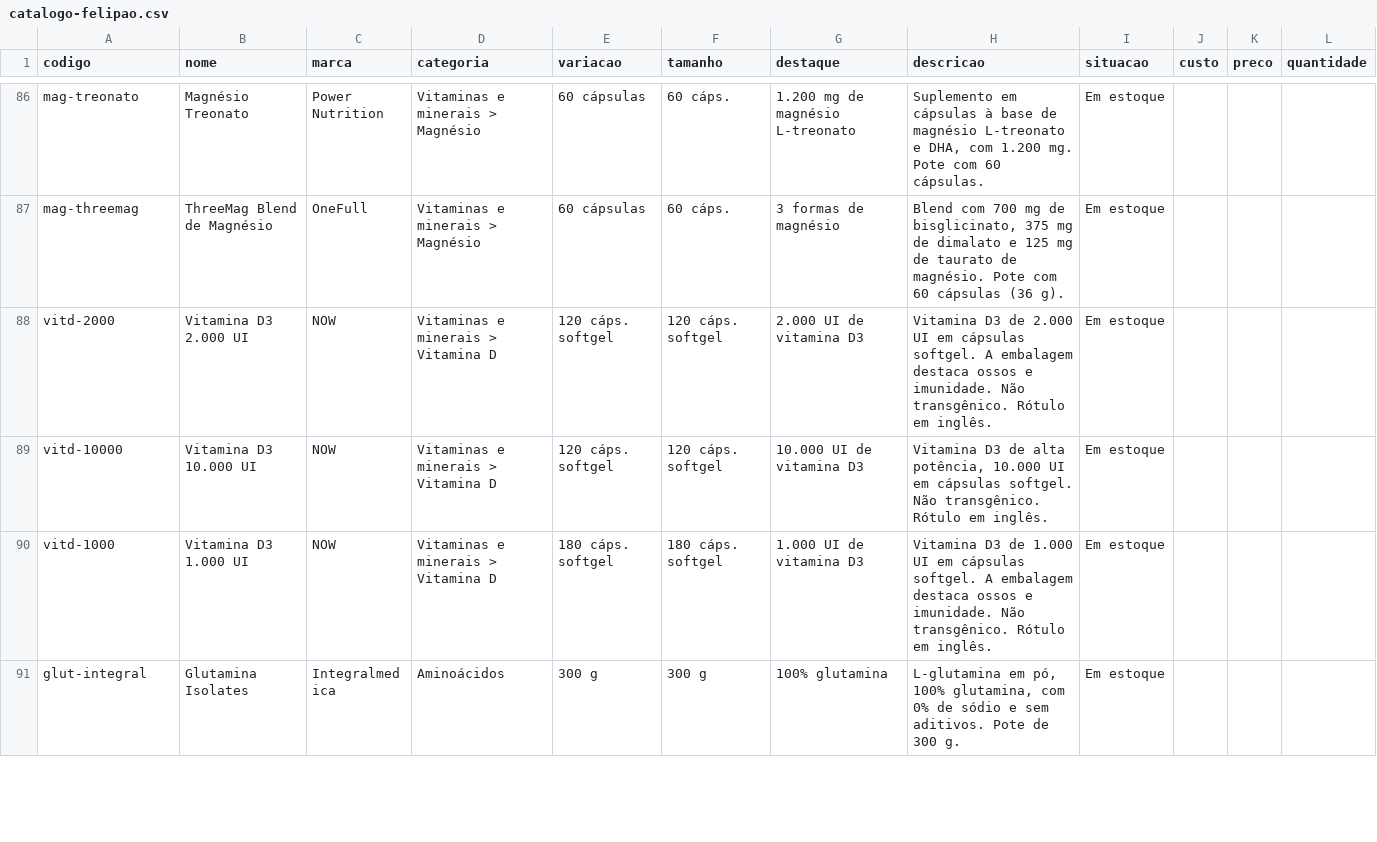
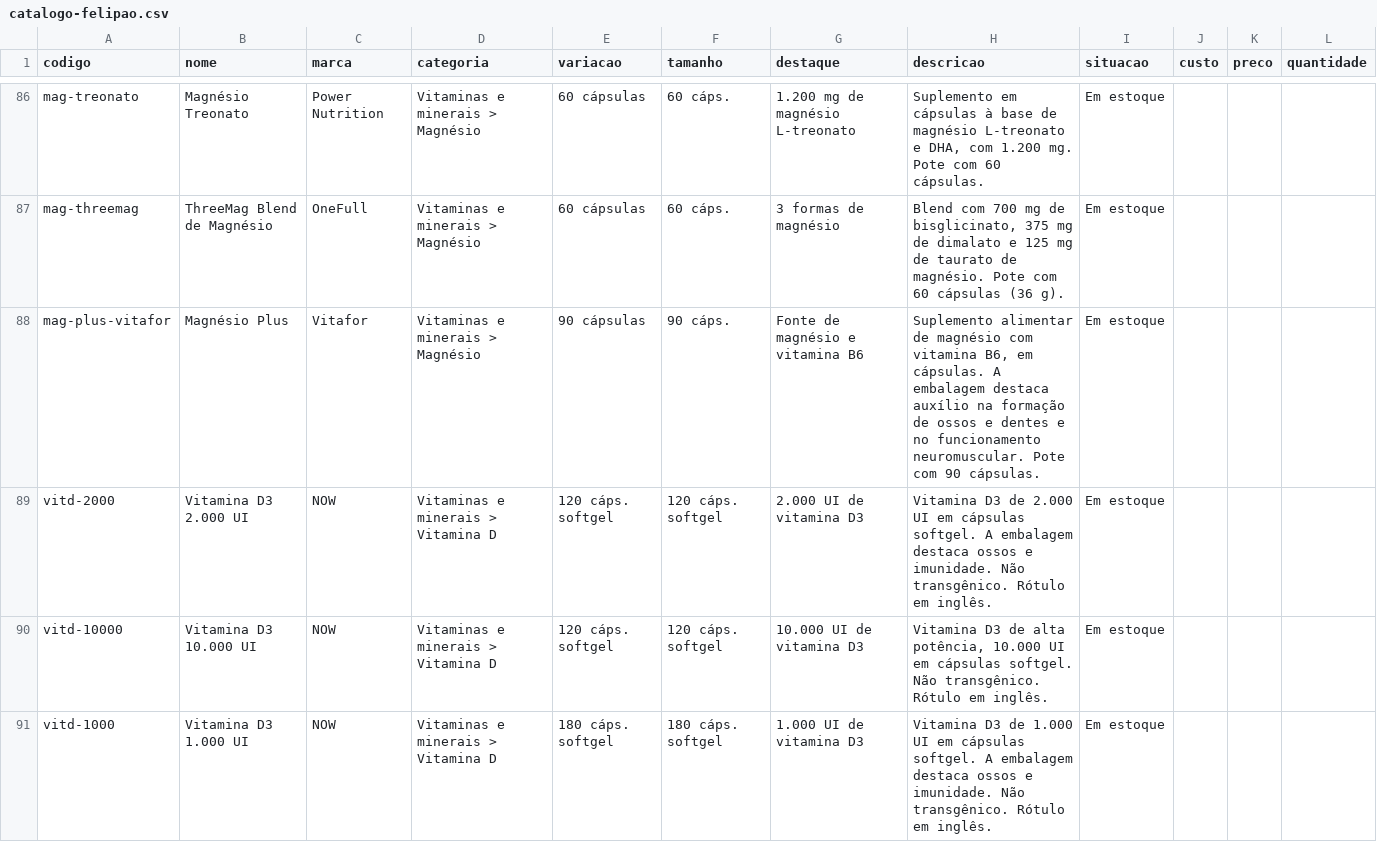
Before and after one commit to felipaosuplementos/gestao-felipao, a CSV file: dados/catalogo-felipao.csv, drawn as a sheet; only a part is shown, gaps mark what is left out; the shorter side is filled out with more unchanged rows; the diff names each change by its address in the sheet, - before the commit and + after, or states it on an @@ line.

```diff
--- a/dados/catalogo-felipao.csv
+++ b/dados/catalogo-felipao.csv
+row 88: mag-plus-vitafor | Magnésio Plus | Vitafor | Vitaminas e minerais > Magnésio | 90 cápsulas | 90 cáps. | Fonte de magnésio e vitamina B6 | Suplemento alimentar de magnésio com vitamina B6, em cápsulas. A embalagem destaca auxílio na formação de ossos e dentes e no funcionamento neuromuscular. Pote com 90 cápsulas. | Em estoque
```
Also changed, not shown: 2 other files.
